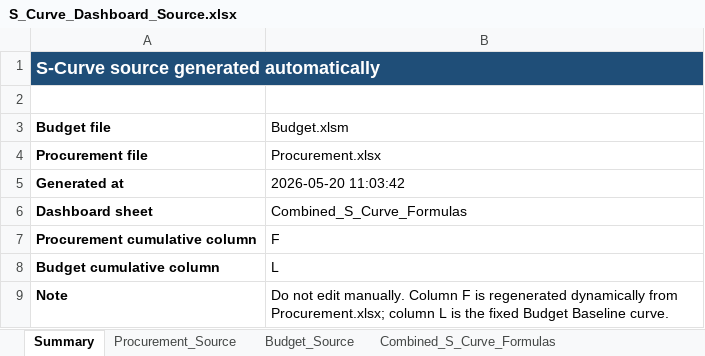
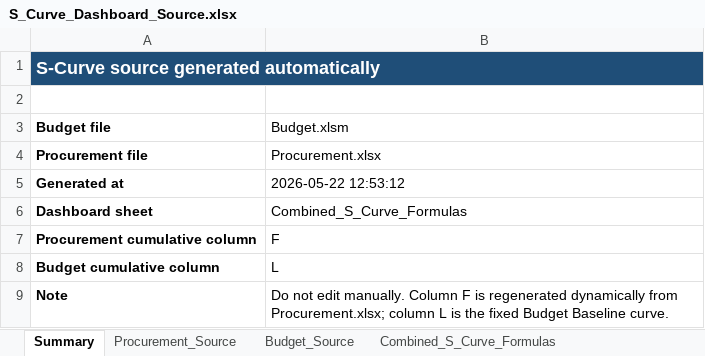
Before and after one commit to aldotermomeccanica-bit/wte-dashboard-wloclawek, an Excel workbook: docs/data/current/S_Curve_Dashboard_Source.xlsx, sheet Summary, drawn as a sheet; values as stored, in another font and other column widths than the file's, no borders; the diff names each change by its address in the sheet, - before the commit and + after, or states it on an @@ line.

Commit message:
Update docs: dashboard data, assets and reports
Regenerate and update documentation assets: add docs/.nojekyll, rename S Curve file to a simplified name and remove obsolete S Curve binary, update S_Curve_Dashboard_Source.xlsx and fully regenerate docs/data/dashboard-data.json with new metrics/timestamps, update docs/index.html and static CSS/JS (styles.css, app.js). Replace/remove several report files and add two new PDF report options (WTE_CEO_Premium_Report_Option_A/B.pdf) and update WTE_Dashboard_Report.xlsx.

```diff
--- a/docs/data/current/S_Curve_Dashboard_Source.xlsx (sheet Summary)
+++ b/docs/data/current/S_Curve_Dashboard_Source.xlsx (sheet Summary)
-B5 (Budget.xlsm): 2026-05-20 11:03:42
+B5 (Budget.xlsm): 2026-05-22 12:53:12
```
Also changed, not shown: docs/reports/WTE_Dashboard_Report.xlsx, 13 other files.
